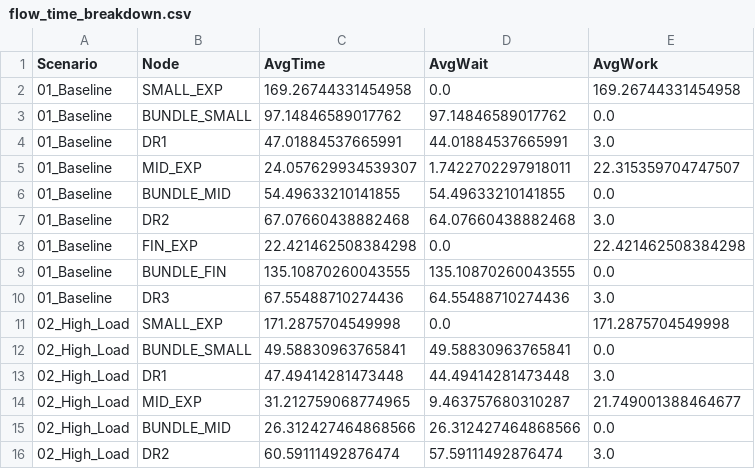
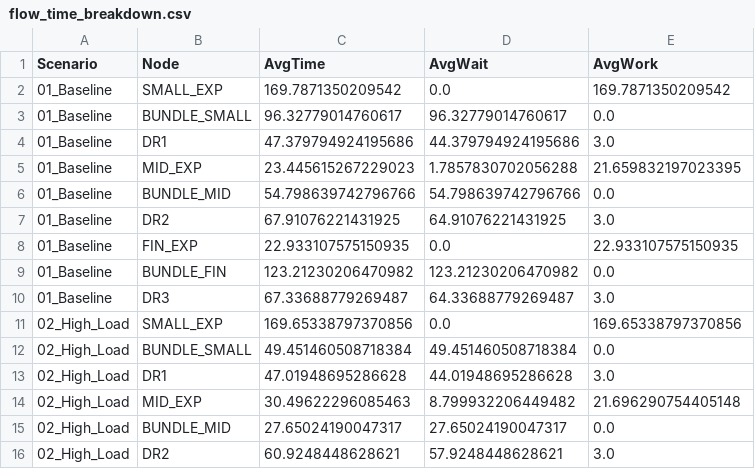
Before and after one commit to TaichiKogure/DX4MGR, a CSV file: 2026/RDIssues/Ver13/output/flow_time_breakdown.csv, drawn as a sheet; only a part is shown; the diff covers the shown part only.

Commit message:
Add Ver13: core simulation flow, analyzer module, DOE insights, and expanded documentation for beginner usage and analysis tips

```diff
--- a/2026/RDIssues/Ver13/output/flow_time_breakdown.csv
+++ b/2026/RDIssues/Ver13/output/flow_time_breakdown.csv
@@ -1,16 +1,16 @@
 Scenario,Node,AvgTime,AvgWait,AvgWork
-01_Baseline,SMALL_EXP,169.26744331454958,0.0,169.26744331454958
-01_Baseline,BUNDLE_SMALL,97.14846589017762,97.14846589017762,0.0
-01_Baseline,DR1,47.01884537665991,44.01884537665991,3.0
-01_Baseline,MID_EXP,24.057629934539307,1.7422702297918011,22.315359704747507
-01_Baseline,BUNDLE_MID,54.49633210141855,54.49633210141855,0.0
-01_Baseline,DR2,67.07660438882468,64.07660438882468,3.0
-01_Baseline,FIN_EXP,22.421462508384298,0.0,22.421462508384298
-01_Baseline,BUNDLE_FIN,135.10870260043555,135.10870260043555,0.0
-01_Baseline,DR3,67.55488710274436,64.55488710274436,3.0
-02_High_Load,SMALL_EXP,171.2875704549998,0.0,171.2875704549998
-02_High_Load,BUNDLE_SMALL,49.58830963765841,49.58830963765841,0.0
-02_High_Load,DR1,47.49414281473448,44.49414281473448,3.0
-02_High_Load,MID_EXP,31.212759068774965,9.463757680310287,21.749001388464677
-02_High_Load,BUNDLE_MID,26.312427464868566,26.312427464868566,0.0
-02_High_Load,DR2,60.59111492876474,57.59111492876474,3.0
+01_Baseline,SMALL_EXP,169.7871350209542,0.0,169.7871350209542
+01_Baseline,BUNDLE_SMALL,96.32779014760617,96.32779014760617,0.0
+01_Baseline,DR1,47.379794924195686,44.379794924195686,3.0
+01_Baseline,MID_EXP,23.445615267229023,1.7857830702056288,21.659832197023395
+01_Baseline,BUNDLE_MID,54.798639742796766,54.798639742796766,0.0
+01_Baseline,DR2,67.91076221431925,64.91076221431925,3.0
+01_Baseline,FIN_EXP,22.933107575150935,0.0,22.933107575150935
+01_Baseline,BUNDLE_FIN,123.21230206470982,123.21230206470982,0.0
+01_Baseline,DR3,67.33688779269487,64.33688779269487,3.0
+02_High_Load,SMALL_EXP,169.65338797370856,0.0,169.65338797370856
+02_High_Load,BUNDLE_SMALL,49.451460508718384,49.451460508718384,0.0
+02_High_Load,DR1,47.01948695286628,44.01948695286628,3.0
+02_High_Load,MID_EXP,30.49622296085463,8.799932206449482,21.696290754405148
+02_High_Load,BUNDLE_MID,27.65024190047317,27.65024190047317,0.0
+02_High_Load,DR2,60.9248448628621,57.9248448628621,3.0
```
Also changed, not shown: 84 edited cells elsewhere in this file, 2026/RDIssues/Ver13/output/dr_cost_summary.csv, 2026/RDIssues/Ver13/output/quality_gate_summary.csv, 1 other file.
